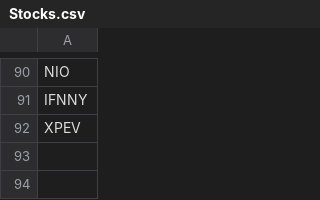
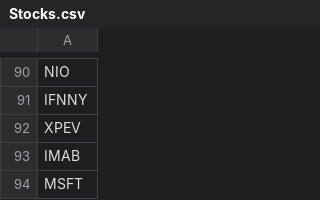
Before and after one commit to limhongwei/stocks, a CSV file: Stocks.csv, drawn as a sheet; only a part is shown, gaps mark what is left out.

Commit message:
Update Stocks.csv

```diff
--- a/Stocks.csv
+++ b/Stocks.csv
@@ -92 +92,3 @@ IFNNY
 XPEV
+IMAB
+MSFT
```
